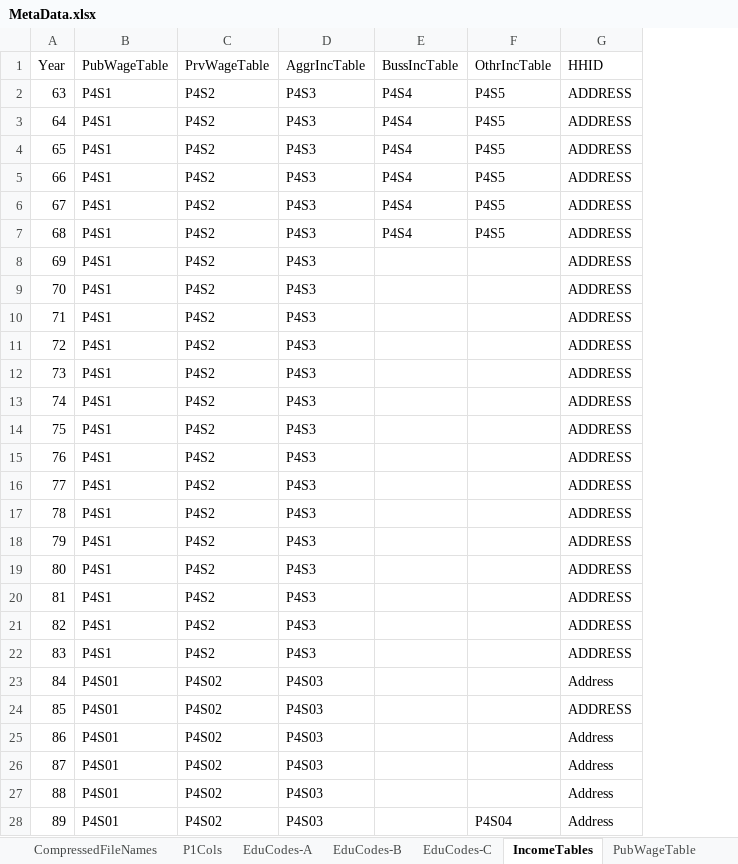
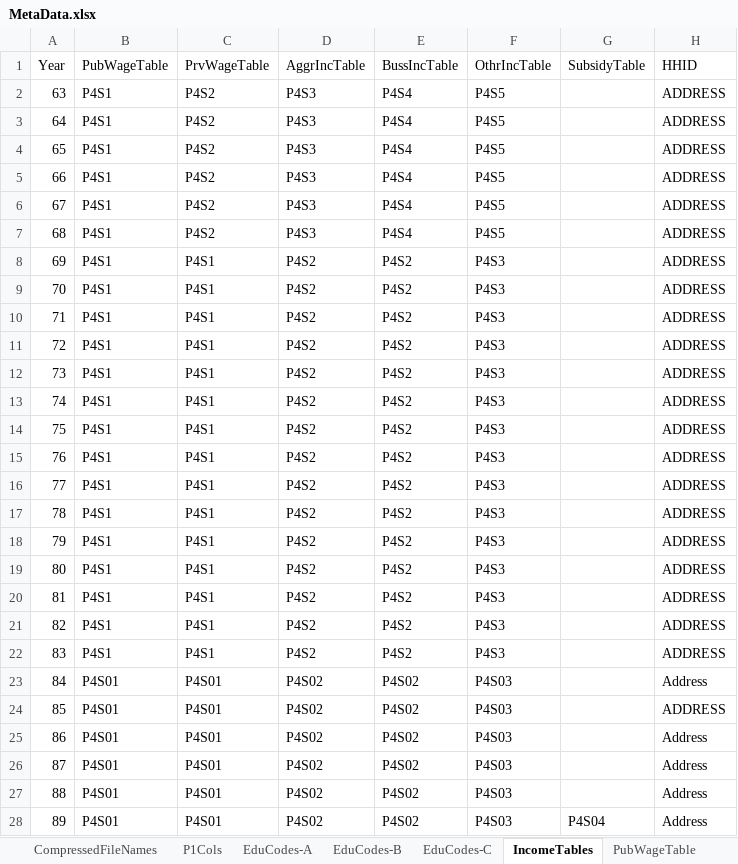
Before and after one commit to IPRCIRI/IRHEIS, an Excel workbook: Data/MetaData.xlsx, sheet IncomeTables, drawn as a sheet; only a part is shown; values as stored, in another font and other column widths than the file's, no borders; the diff covers the shown part only; the diff names each change by its address in the sheet, - before the commit and + after, or states it on an @@ line.

Commit message:
Add Wage.R files & edit Metadata.xlsx & change names

```diff
--- a/Data/MetaData.xlsx (sheet IncomeTables)
+++ b/Data/MetaData.xlsx (sheet IncomeTables)
+column G (SubsidyTable), row 28: P4S04
-C8:C22 (PrvWageTable): P4S2
+C8:C22 (PrvWageTable): P4S1
-D8:D22 (AggrIncTable): P4S3
+D8:D22 (AggrIncTable): P4S2
-E8:E22 (BussIncTable): (empty)
+E8:E22 (BussIncTable): P4S2
-F8:F22 (OthrIncTable): (empty)
+F8:F22 (OthrIncTable): P4S3
-C23:C28 (PrvWageTable): P4S02
+C23:C28 (PrvWageTable): P4S01
-D23:D28 (AggrIncTable): P4S03
+D23:D28 (AggrIncTable): P4S02
-E23:E28 (BussIncTable): (empty)
+E23:E28 (BussIncTable): P4S02
-F23:F27 (OthrIncTable): (empty)
+F23:F27 (OthrIncTable): P4S03
-F28 (OthrIncTable): P4S04
+F28 (OthrIncTable): P4S03
```
Also changed, not shown: 20 edited cells elsewhere in this sheet, sheet EducationTables, other sheet tabs, 11 other files.
